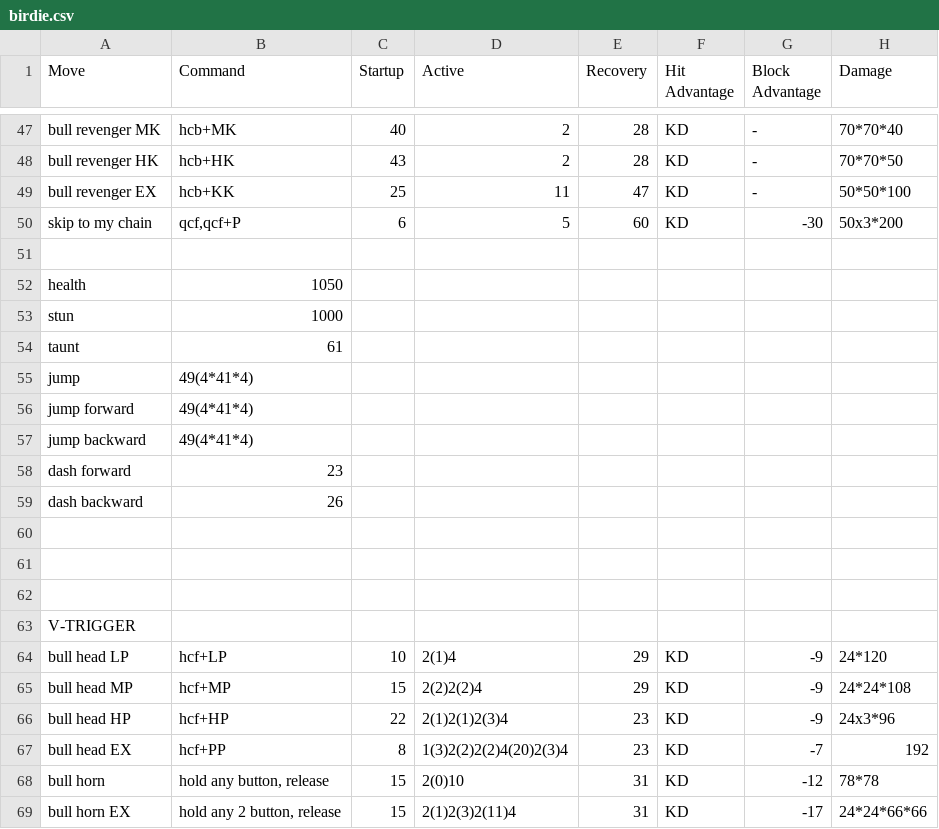
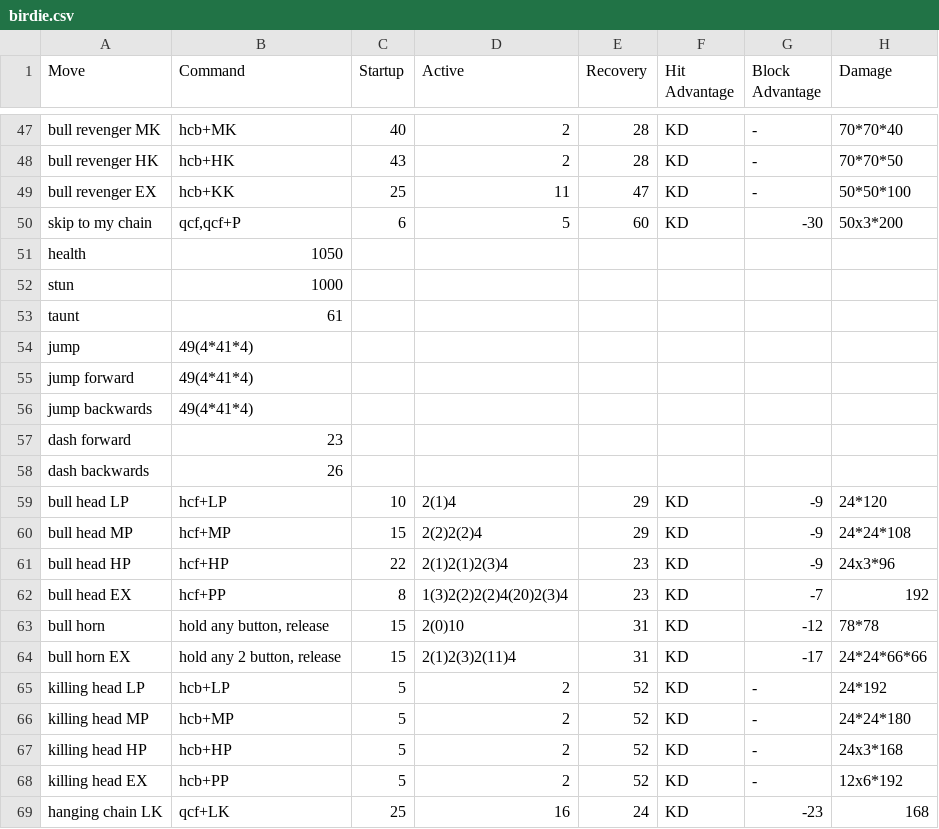
Before and after one commit to jpgnotgif/sfv-frame-data, a CSV file: sfv/csv/birdie.csv, drawn as a sheet; only a part is shown, gaps mark what is left out; the shorter side is filled out with more unchanged rows; removed rows and columns are numbered as before the commit, all else as after; rows hold the shown columns only; the diff names each change by its address in the sheet, - before the commit and + after, or states it on an @@ line.

Commit message:
Bug fixing and updating csv data files

```diff
--- a/sfv/csv/birdie.csv
+++ b/sfv/csv/birdie.csv
-row 51: (empty)
-A56 (Move): jump backward
+A56 (Move): jump backwards
-A58 (Move): dash backward
+A58 (Move): dash backwards
-row 60: (empty)
-row 61: (empty)
-row 62: (empty)
-row 63: V-TRIGGER
```
Also changed, not shown: sfv/csv/cammy.csv, sfv/csv/chunli.csv, 18 other files.
